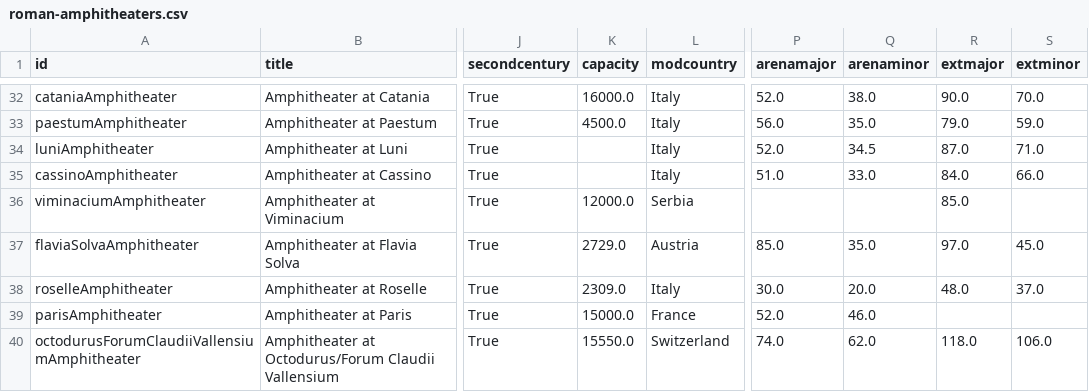
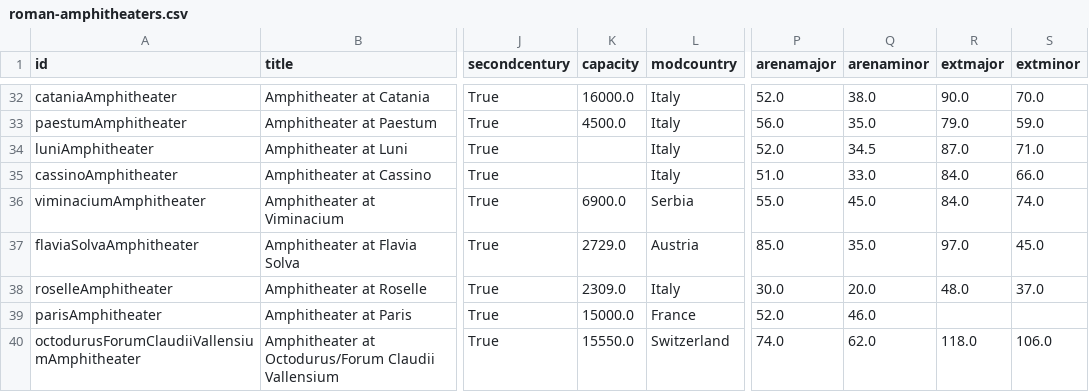
Before and after one commit to roman-amphitheaters/roman-amphitheaters, a CSV file: roman-amphitheaters.csv, drawn as a sheet; only a part is shown, gaps mark what is left out; the diff covers the shown part only; the diff names each change by its address in the sheet, - before the commit and + after, or states it on an @@ line.

```diff
--- a/roman-amphitheaters.csv
+++ b/roman-amphitheaters.csv
-K36 (capacity): 12000.0
+K36 (capacity): 6900.0
-P36 (arenamajor): (empty)
+P36 (arenamajor): 55.0
-Q36 (arenaminor): (empty)
+Q36 (arenaminor): 45.0
-R36 (extmajor): 85.0
+R36 (extmajor): 84.0
-S36 (extminor): (empty)
+S36 (extminor): 74.0
```
Also changed, not shown: 29 edited cells elsewhere in this file, 2 other files.
